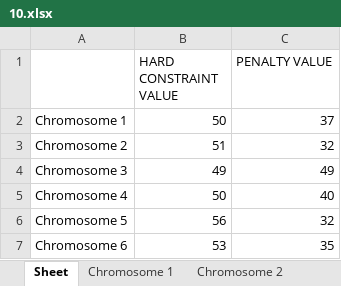
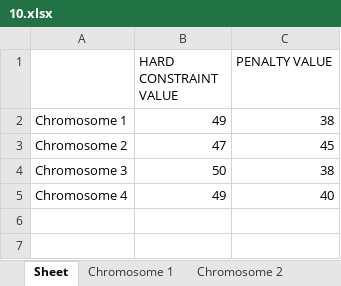
Before and after one commit to christabel-acquaye/Time_Table_Project, an Excel workbook: data/archives/10.xlsx, sheet Sheet, drawn as a sheet; values as stored, in another font and other column widths than the file's, no borders; the diff names each change by its address in the sheet, - before the commit and + after, or states it on an @@ line.

```diff
--- a/data/archives/10.xlsx (sheet Sheet)
+++ b/data/archives/10.xlsx (sheet Sheet)
-B2 (HARD CONSTRAINT VALUE): 50
+B2 (HARD CONSTRAINT VALUE): 49
-C2 (PENALTY VALUE): 37
+C2 (PENALTY VALUE): 38
-B3 (HARD CONSTRAINT VALUE): 51
+B3 (HARD CONSTRAINT VALUE): 47
-C3 (PENALTY VALUE): 32
+C3 (PENALTY VALUE): 45
-B4 (HARD CONSTRAINT VALUE): 49
+B4 (HARD CONSTRAINT VALUE): 50
-C4 (PENALTY VALUE): 49
+C4 (PENALTY VALUE): 38
-B5 (HARD CONSTRAINT VALUE): 50
+B5 (HARD CONSTRAINT VALUE): 49
-row 6: Chromosome 5 | 56 | 32
-row 7: Chromosome 6 | 53 | 35
```
Also changed, not shown: sheet Chromosome 4, sheet Chromosome 1, sheet Chromosome 3, sheet Chromosome 2, other sheet tabs, data/archives/1.xlsx, data/archives/2.xlsx, 14 other files.
